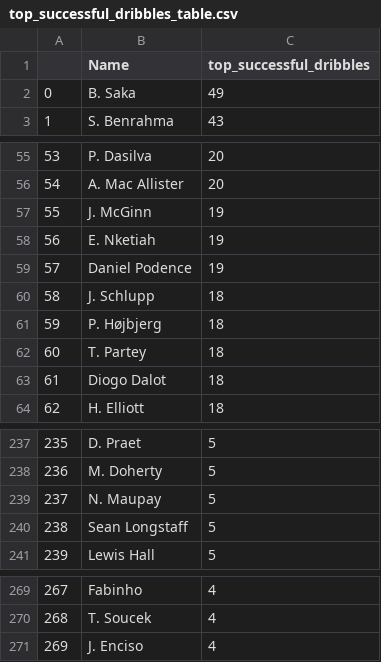
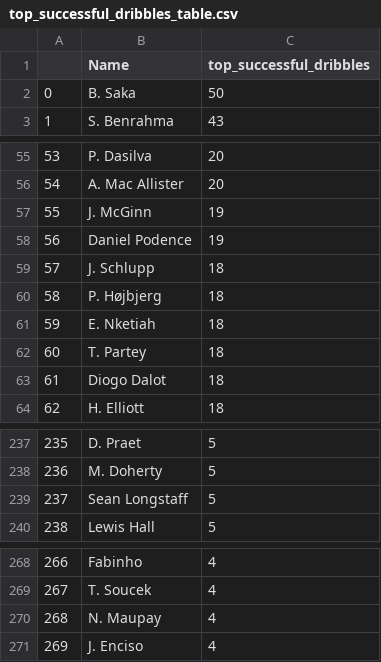
Before and after one commit to aaAbdulkadir/football_data, a CSV file: data/top_successful_dribbles_table.csv, drawn as a sheet; only a part is shown, gaps mark what is left out; removed rows and columns are numbered as before the commit, all else as after; the diff names each change by its address in the sheet, - before the commit and + after, or states it on an @@ line.

```diff
--- a/data/top_successful_dribbles_table.csv
+++ b/data/top_successful_dribbles_table.csv
-C2 (top_successful_dribbles): 49
+C2 (top_successful_dribbles): 50
-row 58: 56 | E. Nketiah | 19
@@ column A renumbered between rows 58 and 269 @@
+row 61: 59 | E. Nketiah | 18
-row 239: 237 | N. Maupay | 5
+row 270: 268 | N. Maupay | 4
```
Also changed, not shown: data/top_expected_assists_table.csv, data/top_expected_goals_table.csv, 4 other files.
